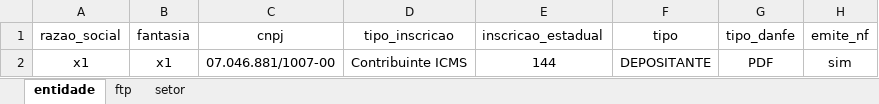
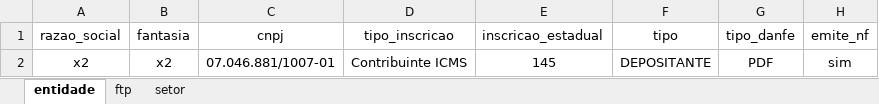
Before and after one commit to LFSOFTWARE/infra-aauto, an Excel workbook: infraAuto/silt-template.xlsx, sheet entidade, drawn as a sheet; only a part is shown; values as stored, in another font and other column widths than the file's, no borders; the diff names each change by its address in the sheet, - before the commit and + after, or states it on an @@ line.

```diff
--- a/infraAuto/silt-template.xlsx (sheet entidade)
+++ b/infraAuto/silt-template.xlsx (sheet entidade)
-A2 (razao_social): x1
+A2 (razao_social): x2
-B2 (fantasia): x1
+B2 (fantasia): x2
-C2 (cnpj): 07.046.881/1007-00
+C2 (cnpj): 07.046.881/1007-01
-E2 (inscricao_estadual): 144
+E2 (inscricao_estadual): 145
```
Also changed, not shown: 2 other files.
